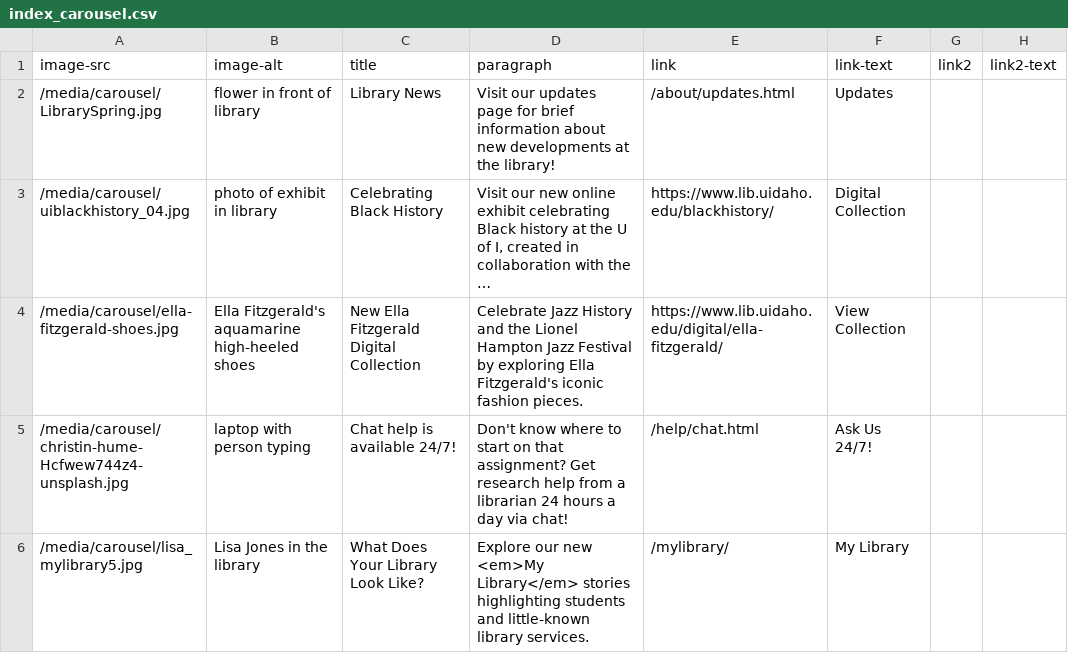
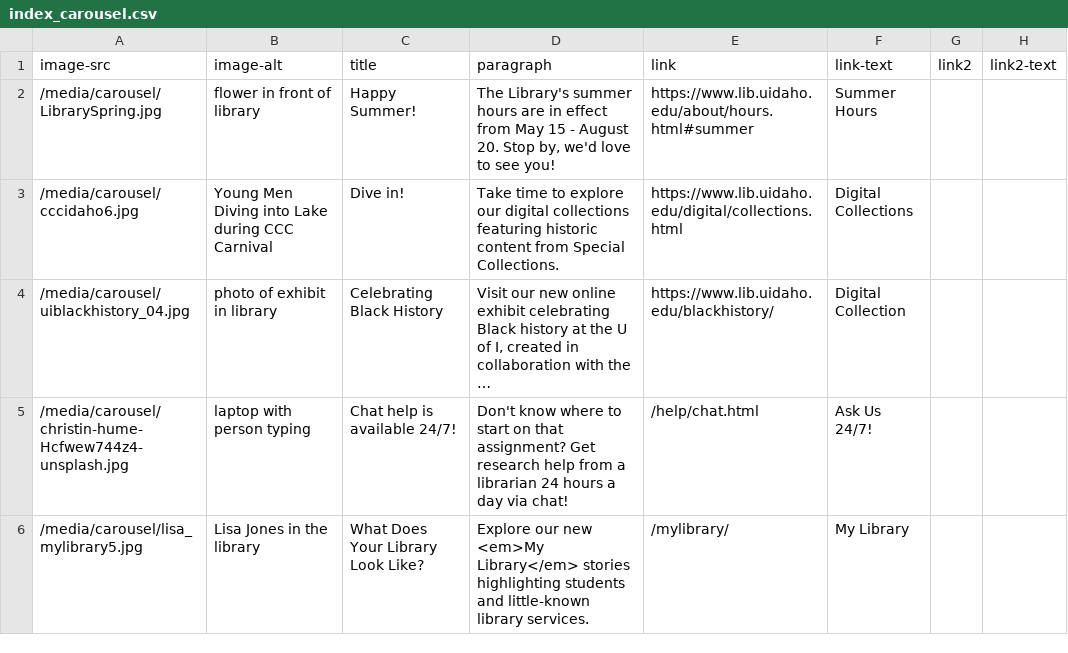
Before and after one commit to uidaholib/main-web-redesign_draft, a CSV file: _data/index_carousel.csv, drawn as a sheet; long unchanged cells end in …; removed rows and columns are numbered as before the commit, all else as after; the diff names each change by its address in the sheet, - before the commit and + after, or states it on an @@ line.

```diff
--- a/_data/index_carousel.csv
+++ b/_data/index_carousel.csv
-C2 (title): Library News
+C2 (title): Happy Summer!
-D2 (paragraph): Visit our updates page for brief information about new developments at the library!
+D2 (paragraph): The Library's summer hours are in effect from May 15 - August 20. Stop by, we'd love to see you!
-E2 (link): /about/updates.html
+E2 (link): https://www.lib.uidaho.edu/about/hours.html#summer
-F2 (link-text): Updates
+F2 (link-text): Summer Hours
+row 3: /media/carousel/cccidaho6.jpg | Young Men Diving into Lake during CCC Carnival | Dive in! | Take time to explore our digital collections featuring historic content from Special Collections. | https://www.lib.uidaho.edu/digital/collections.html | Digital Collections
-row 4: /media/carousel/ella-fitzgerald-shoes.jpg | Ella Fitzgerald's aquamarine high-heeled shoes | New Ella Fitzgerald Digital Collection | Celebrate Jazz History and the Lionel Hampton Jazz Festival by exploring Ella Fitzgerald's iconic fashion pieces. | https://www.lib.uidaho.edu/digital/ella-fitzgerald/ | View Collection
```
Also changed, not shown: _data/index_carousel_oldersaved.csv.
